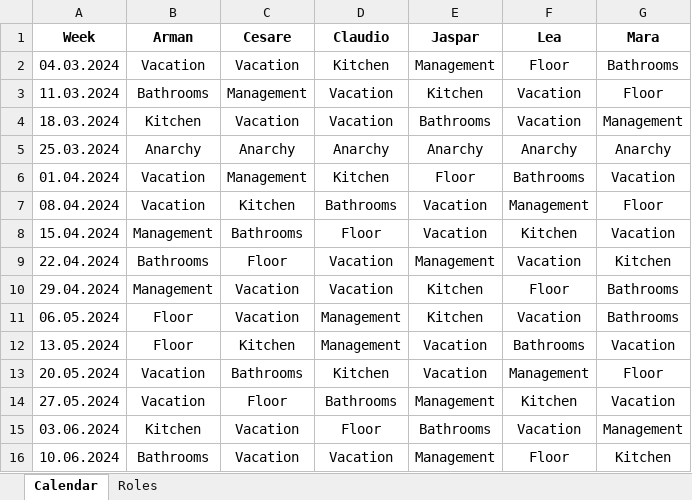
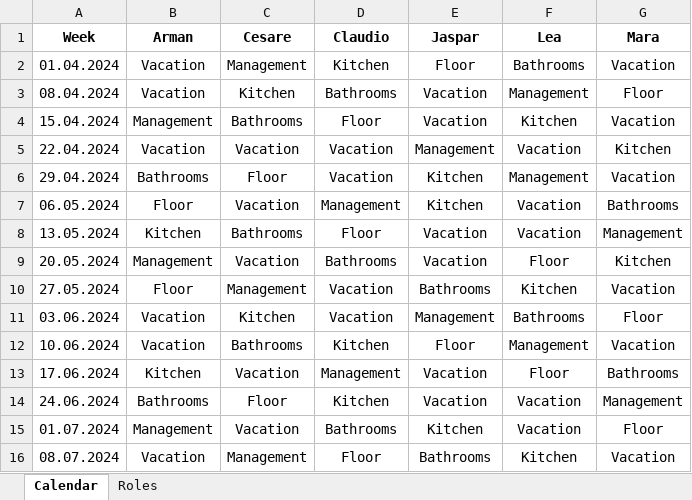
Before and after one commit to shapelessguy/Python-Projects, an Excel workbook: WG/Shared/cleaning_plan.xlsx, sheet Calendar, drawn as a sheet; values as stored, in another font and other column widths than the file's, no borders; conditional formats not drawn; removed rows and columns are numbered as before the commit, all else as after; the diff names each change by its address in the sheet, - before the commit and + after, or states it on an @@ line.

```diff
--- a/WG/Shared/cleaning_plan.xlsx (sheet Calendar)
+++ b/WG/Shared/cleaning_plan.xlsx (sheet Calendar)
-row 2: 04.03.2024 | Vacation | Vacation | Kitchen | Management | Floor | Bathrooms
-row 3: 11.03.2024 | Bathrooms | Management | Vacation | Kitchen | Vacation | Floor
-row 4: 18.03.2024 | Kitchen | Vacation | Vacation | Bathrooms | Vacation | Management
-row 5: 25.03.2024 | Anarchy | Anarchy | Anarchy | Anarchy | Anarchy | Anarchy
-B5 (Arman): Bathrooms
+B5 (Arman): Vacation
-C5 (Cesare): Floor
+C5 (Cesare): Vacation
-B6 (Arman): Management
+B6 (Arman): Bathrooms
-C6 (Cesare): Vacation
+C6 (Cesare): Floor
-F6 (Lea): Floor
+F6 (Lea): Management
-G6 (Mara): Bathrooms
+G6 (Mara): Vacation
-B8 (Arman): Floor
+B8 (Arman): Kitchen
-C8 (Cesare): Kitchen
+C8 (Cesare): Bathrooms
-D8 (Claudio): Management
+D8 (Claudio): Floor
-F8 (Lea): Bathrooms
+F8 (Lea): Vacation
-G8 (Mara): Vacation
+G8 (Mara): Management
-B9 (Arman): Vacation
+B9 (Arman): Management
-C9 (Cesare): Bathrooms
+C9 (Cesare): Vacation
-D9 (Claudio): Kitchen
+D9 (Claudio): Bathrooms
-F9 (Lea): Management
+F9 (Lea): Floor
-G9 (Mara): Floor
+G9 (Mara): Kitchen
-B10 (Arman): Vacation
+B10 (Arman): Floor
-C10 (Cesare): Floor
+C10 (Cesare): Management
-D10 (Claudio): Bathrooms
+D10 (Claudio): Vacation
-E10 (Jaspar): Management
+E10 (Jaspar): Bathrooms
-B11 (Arman): Kitchen
+B11 (Arman): Vacation
-C11 (Cesare): Vacation
+C11 (Cesare): Kitchen
-D11 (Claudio): Floor
+D11 (Claudio): Vacation
-E11 (Jaspar): Bathrooms
+E11 (Jaspar): Management
-F11 (Lea): Vacation
+F11 (Lea): Bathrooms
-G11 (Mara): Management
+G11 (Mara): Floor
-B12 (Arman): Bathrooms
+B12 (Arman): Vacation
-C12 (Cesare): Vacation
+C12 (Cesare): Bathrooms
-D12 (Claudio): Vacation
+D12 (Claudio): Kitchen
-E12 (Jaspar): Management
+E12 (Jaspar): Floor
-F12 (Lea): Floor
+F12 (Lea): Management
-G12 (Mara): Kitchen
+G12 (Mara): Vacation
+row 13: 17.06.2024 | Kitchen | Vacation | Management | Vacation | Floor | Bathrooms
+row 14: 24.06.2024 | Bathrooms | Floor | Kitchen | Vacation | Vacation | Management
+row 15: 01.07.2024 | Management | Vacation | Bathrooms | Kitchen | Vacation | Floor
+row 16: 08.07.2024 | Vacation | Management | Floor | Bathrooms | Kitchen | Vacation
```
Also changed, not shown: 9 other files.
